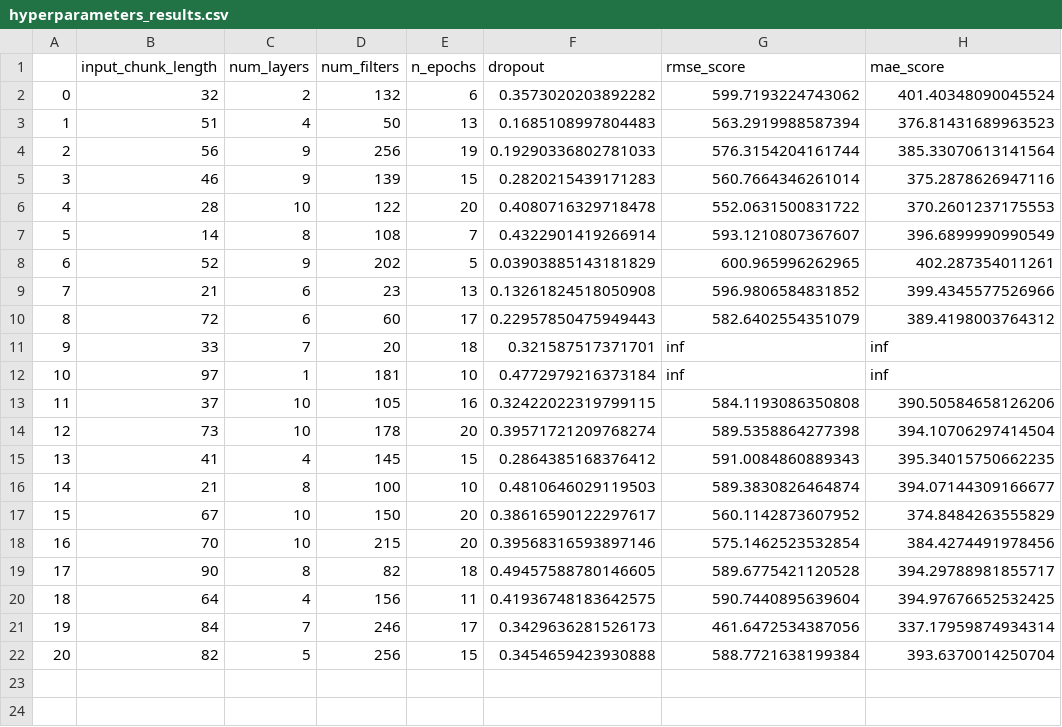
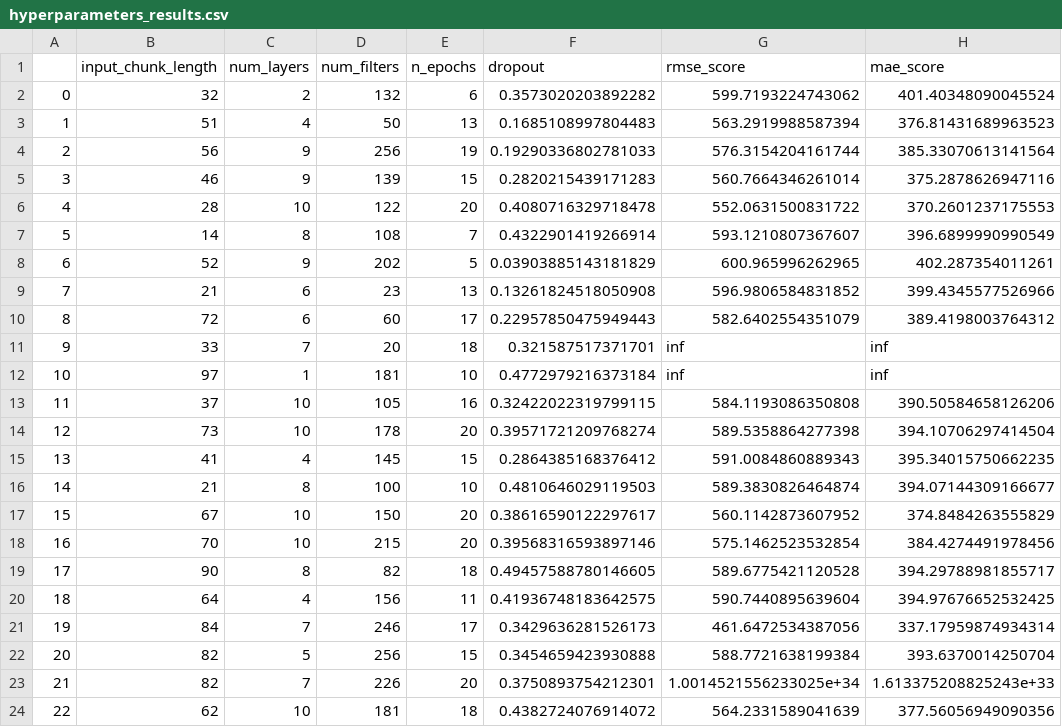
Before and after one commit to jorgeortizfuentes/mlops_forecasting, a CSV file: train/hyperparameters_results.csv, drawn as a sheet.

```diff
--- a/train/hyperparameters_results.csv
+++ b/train/hyperparameters_results.csv
@@ -22 +22,3 @@
 20,82,5,256,15,0.3454659423930888,588.7721638199384,393.6370014250704
+21,82,7,226,20,0.3750893754212301,1.0014521556233025e+34,1.613375208825243e+33
+22,62,10,181,18,0.4382724076914072,564.2331589041639,377.56056949090356
```
Also changed, not shown: 3 other files.
